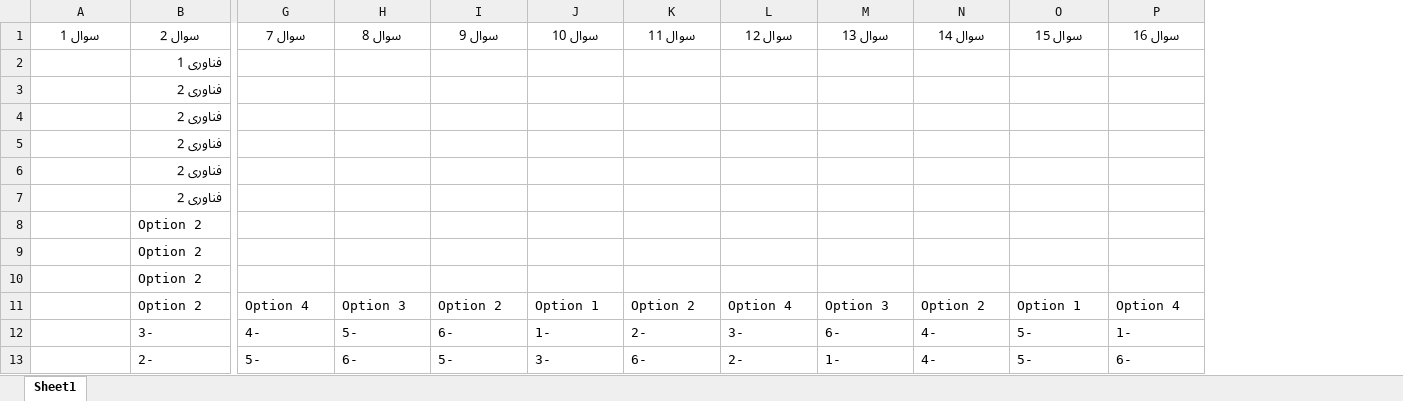
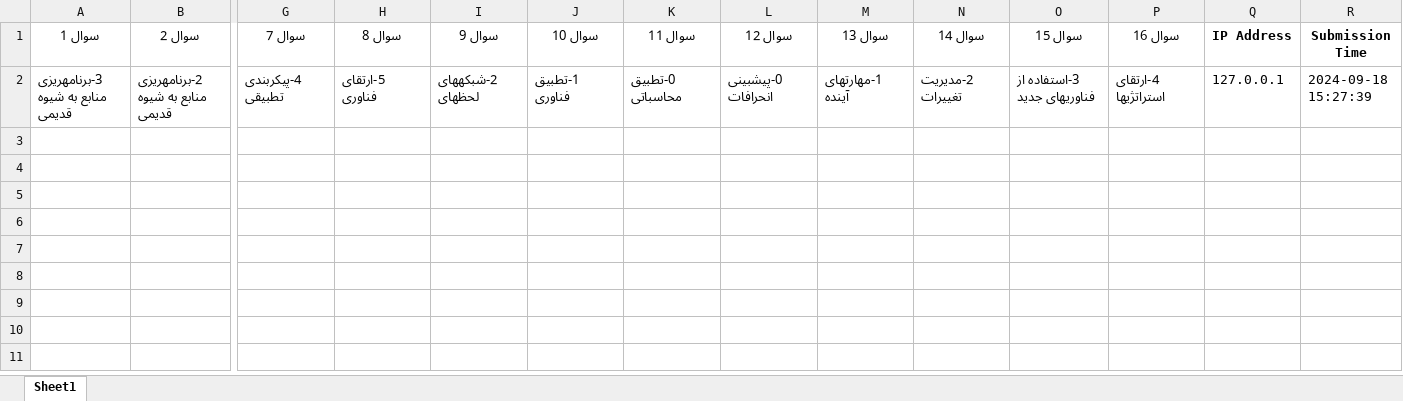
Before and after one commit to HesamFantastic-tech/FI4, an Excel workbook: smart_city_survey.xlsx, sheet Sheet1, drawn as a sheet; only a part is shown, gaps mark what is left out; values as stored, in another font and other column widths than the file's, no borders; removed rows and columns are numbered as before the commit, all else as after; rows hold the shown columns only; the diff names each change by its address in the sheet, - before the commit and + after, or states it on an @@ line.

Commit message:
adding the charts and the new saving method but need to set some values to work

```diff
--- a/smart_city_survey.xlsx (sheet Sheet1)
+++ b/smart_city_survey.xlsx (sheet Sheet1)
+column Q (IP Address), empty
+column R (Submission Time), empty
-row 2:  | فناوری 1
-row 3:  | فناوری 2
-row 4:  | فناوری 2
-row 5:  | فناوری 2
-row 6:  | فناوری 2
-row 7:  | فناوری 2
-row 8:  | Option 2
-row 9:  | Option 2
-row 10:  | Option 2
-row 11:  | Option 2 | Option 4 | Option 3 | Option 2 | Option 1 | Option 2 | Option 4 | Option 3 | Option 2 | Option 1 | Option 4
-row 12:  | 3- | 4- | 5- | 6- | 1- | 2- | 3- | 6- | 4- | 5- | 1-
-row 13:  | 2- | 5- | 6- | 5- | 3- | 6- | 2- | 1- | 4- | 5- | 6-
+row 2: 3-برنامهریزی منابع به شیوه قدیمی | 2-برنامهریزی منابع به شیوه قدیمی | 4-پیکربندی تطبیقی | 5-ارتقای فناوری | 2-شبکههای لحظهای | 1-تطبیق فناوری | 0-تطبیق محاسباتی | 0-پیشبینی انحرافات | 1-مهارتهای آینده | 2-مدیریت تغییرات | 3-استفاده از فناوریهای جدید | 4-ارتقای استراتژیها | 127.0.0.1 | 2024-09-18 15:27:39
```
Also changed, not shown: 12 other files.
